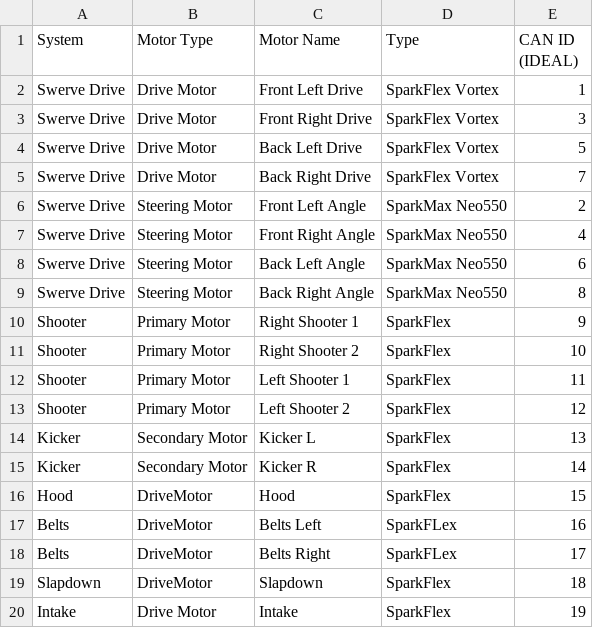
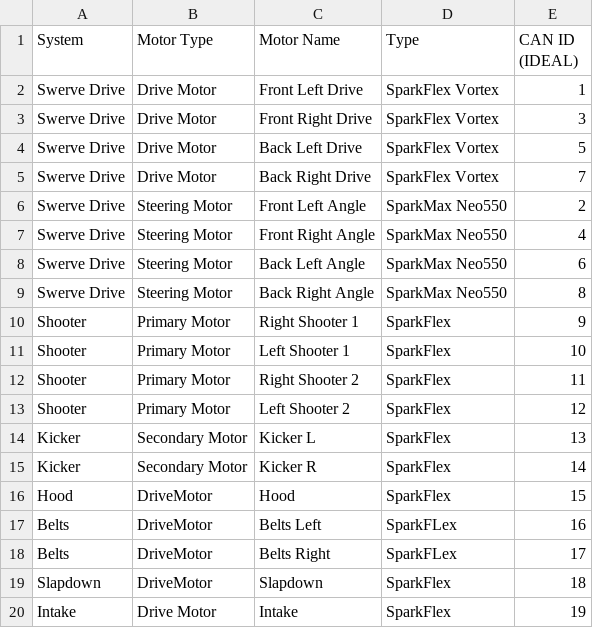
Before and after one commit to awtybots/Goldfire4-Rookie, a CSV file: motor_can_ids.csv, drawn as a sheet.

```diff
--- a/motor_can_ids.csv
+++ b/motor_can_ids.csv
@@ -10,4 +10,4 @@ Swerve Drive,Steering Motor,Back Right Angle,SparkMax Neo550,8
 Shooter,Primary Motor,Right Shooter 1,SparkFlex,9
-Shooter,Primary Motor,Right Shooter 2,SparkFlex,10
-Shooter,Primary Motor,Left Shooter 1,SparkFlex,11
+Shooter,Primary Motor,Left Shooter 1,SparkFlex,10
+Shooter,Primary Motor,Right Shooter 2,SparkFlex,11
 Shooter,Primary Motor,Left Shooter 2,SparkFlex,12
```
Also changed, not shown: 1 other file.
